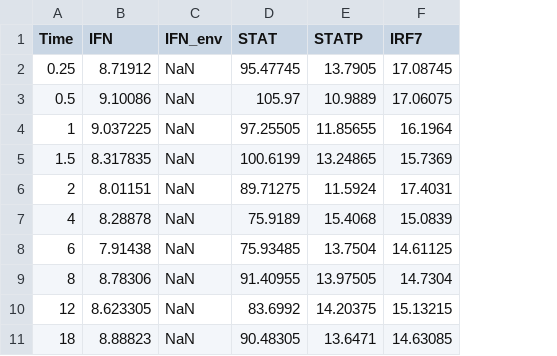
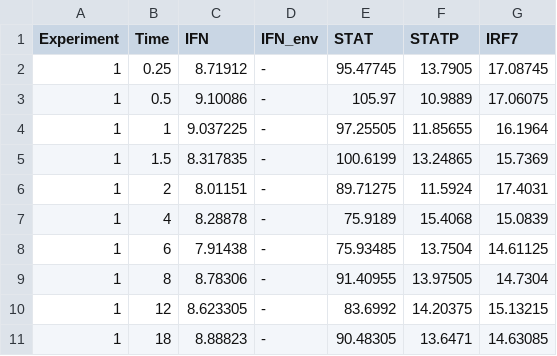
Before and after one commit to TheSilverhead/6StateMCMC, a CSV file: Control.csv, drawn as a sheet; addresses are those after the commit; the diff names each change by its address in the sheet, - before the commit and + after, or states it on an @@ line.

Commit message:
Formatted data for TuringODE

```diff
--- a/Control.csv
+++ b/Control.csv
+column A (Experiment), rows 2-11: all 1
-D2:D11 (IFN_env): NaN
+D2:D11 (IFN_env): -
```
Also changed, not shown: IFNB.csv, PR8.csv, 3 other files.
